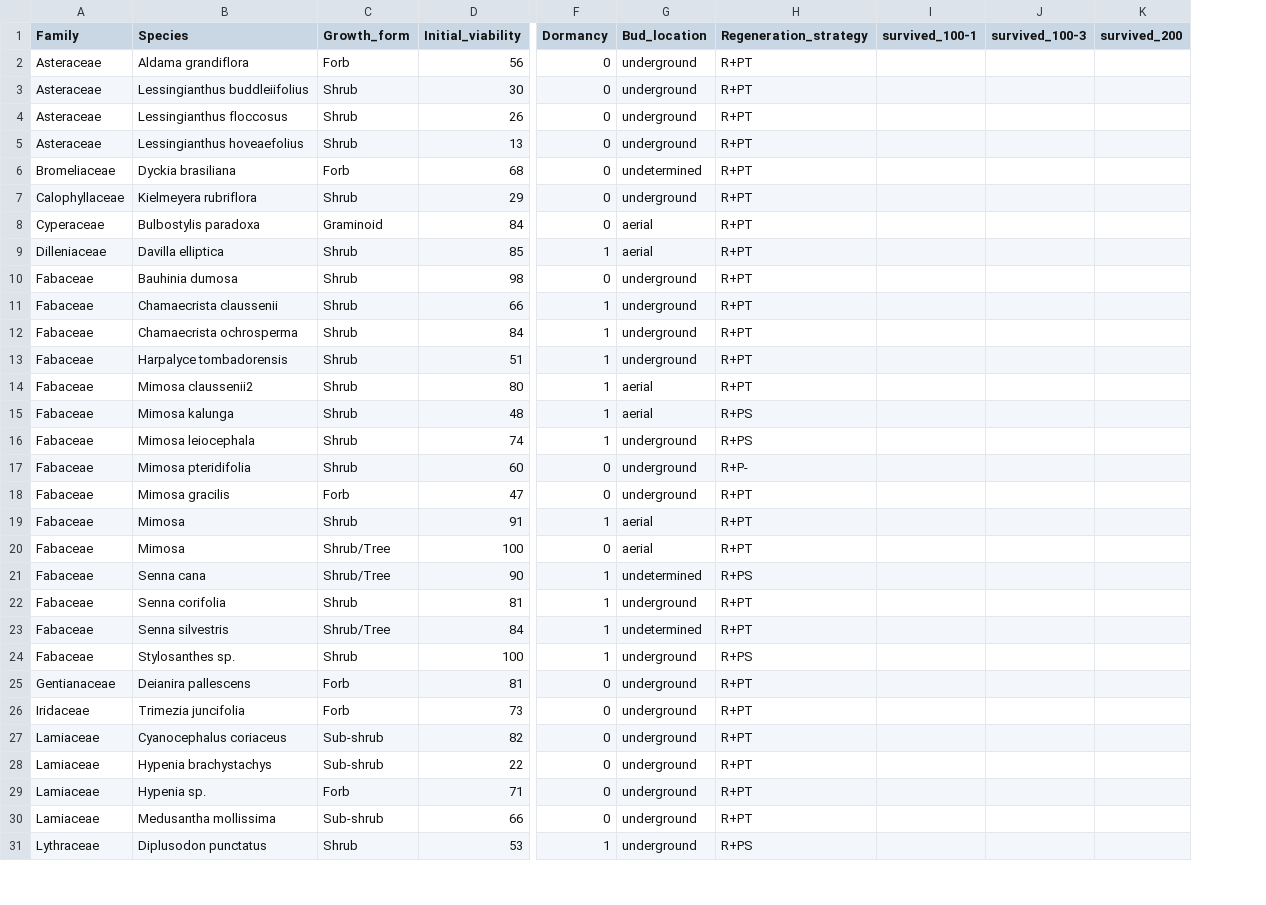
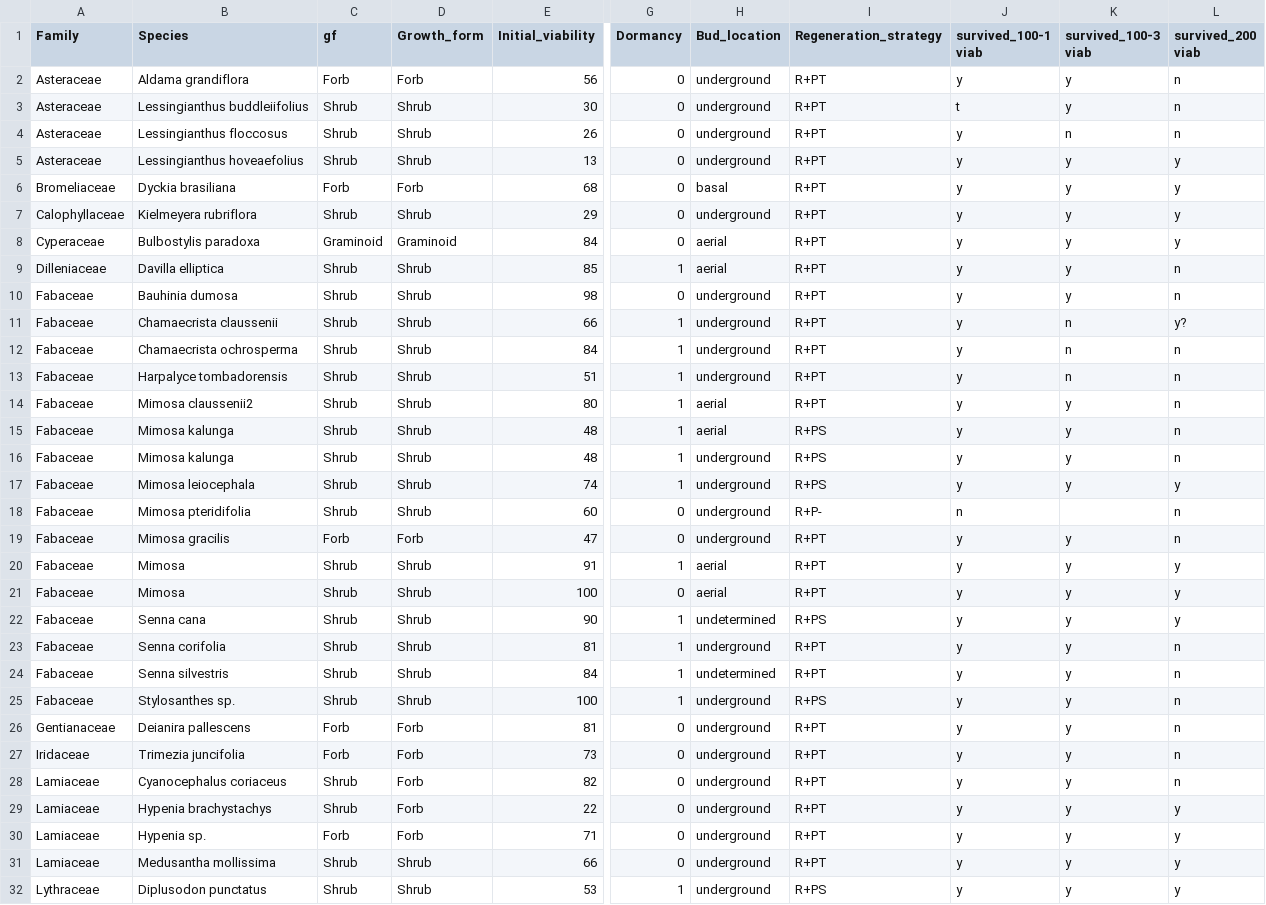
Before and after one commit to talitazupo/seeds, a CSV file: data/seeds_all_2020.csv, drawn as a sheet; only a part is shown, gaps mark what is left out; removed rows and columns are numbered as before the commit, all else as after; rows hold the shown columns only; the diff covers the shown part only; the diff names each change by its address in the sheet, - before the commit and + after, or states it on an @@ line.

Commit message:
updated data files

```diff
--- a/data/seeds_all_2020.csv
+++ b/data/seeds_all_2020.csv
+column C (gf), rows 2-15: Forb | Shrub | Shrub | Shrub | Forb | Shrub | Graminoid | Shrub | Shrub | Shrub | Shrub | Shrub | Shrub | Shrub; rows 17-32: Shrub | Shrub | Forb | Shrub | Shrub | Shrub | Shrub | Shrub | Shrub | Forb | Forb | Shrub | Shrub | Forb | Shrub | Shrub
-column I (survived_100-1), empty
-column J (survived_100-3), empty
-column K (survived_200), empty
+column J (survived_100-1 viab), rows 2-15: y | t | y | y | y | y | y | y | y | y | y | y | y | y; rows 17-32: y | n | y | y | y | y | y | y | y | y | y | y | y | y | y | y
+column K (survived_100-3 viab), rows 2-15: y | y | n | y | y | y | y | y | y | n | n | n | y | y; rows 17-32: y |  | y | y | y | y | y | y | y | y | y | y | y | y | y | y
+column L (survived_200 viab), rows 2-15: n | n | n | y | y | y | y | n | n | y? | n | n | n | n; rows 17-32: y | n | n | y | y | y | n | n | n | n | n | n | y | y | y | y
-H6 (Bud_location): undetermined
+H6 (Bud_location): basal
+row 16: Fabaceae | Mimosa kalunga | Shrub | Shrub | 48 | 1 | underground | R+PS | y | y | n
-D21:D22 (Growth_form): Shrub/Tree
+D21:D22 (Growth_form): Shrub
-D24 (Growth_form): Shrub/Tree
+D24 (Growth_form): Shrub
-D28:D29 (Growth_form): Sub-shrub
+D28:D29 (Growth_form): Forb
-D31 (Growth_form): Sub-shrub
+D31 (Growth_form): Shrub
```
Also changed, not shown: 3 edited cells elsewhere in this file, data/seeds.csv, 1 other file.
